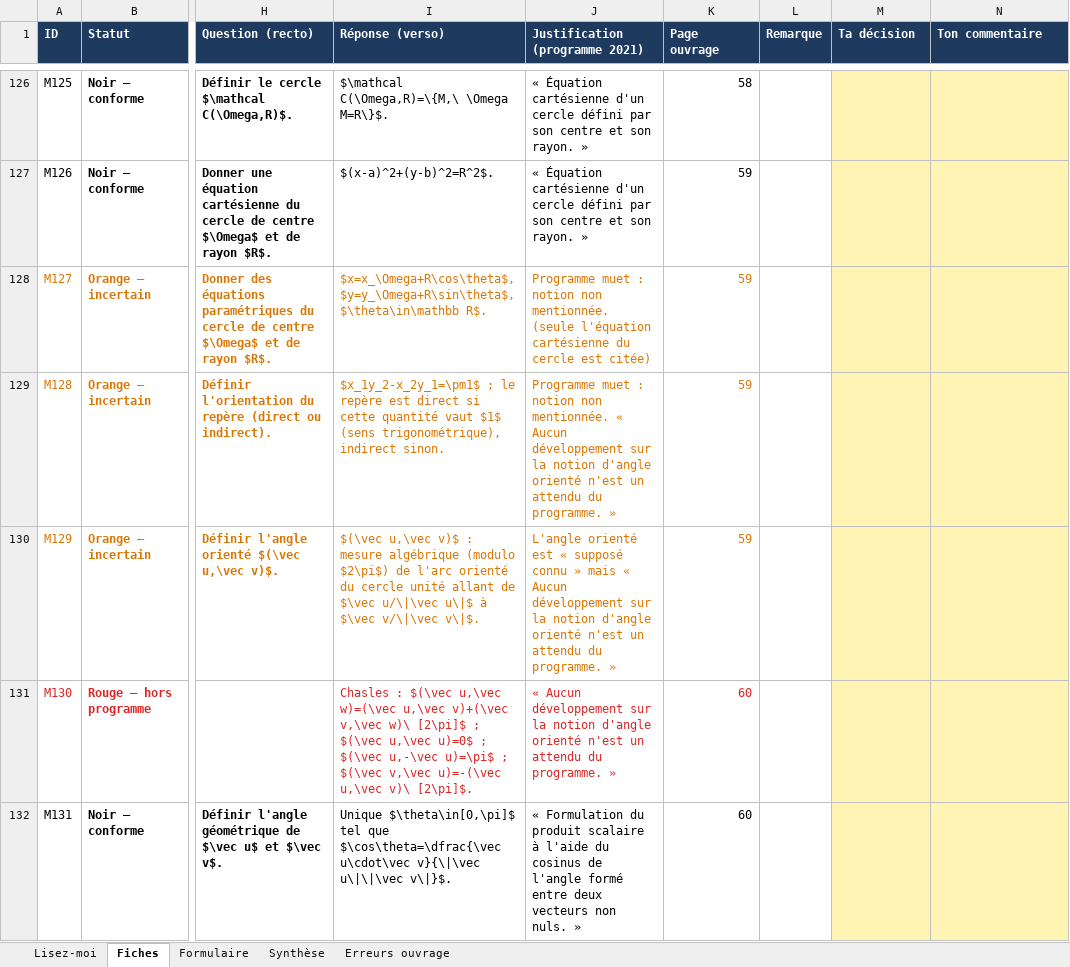
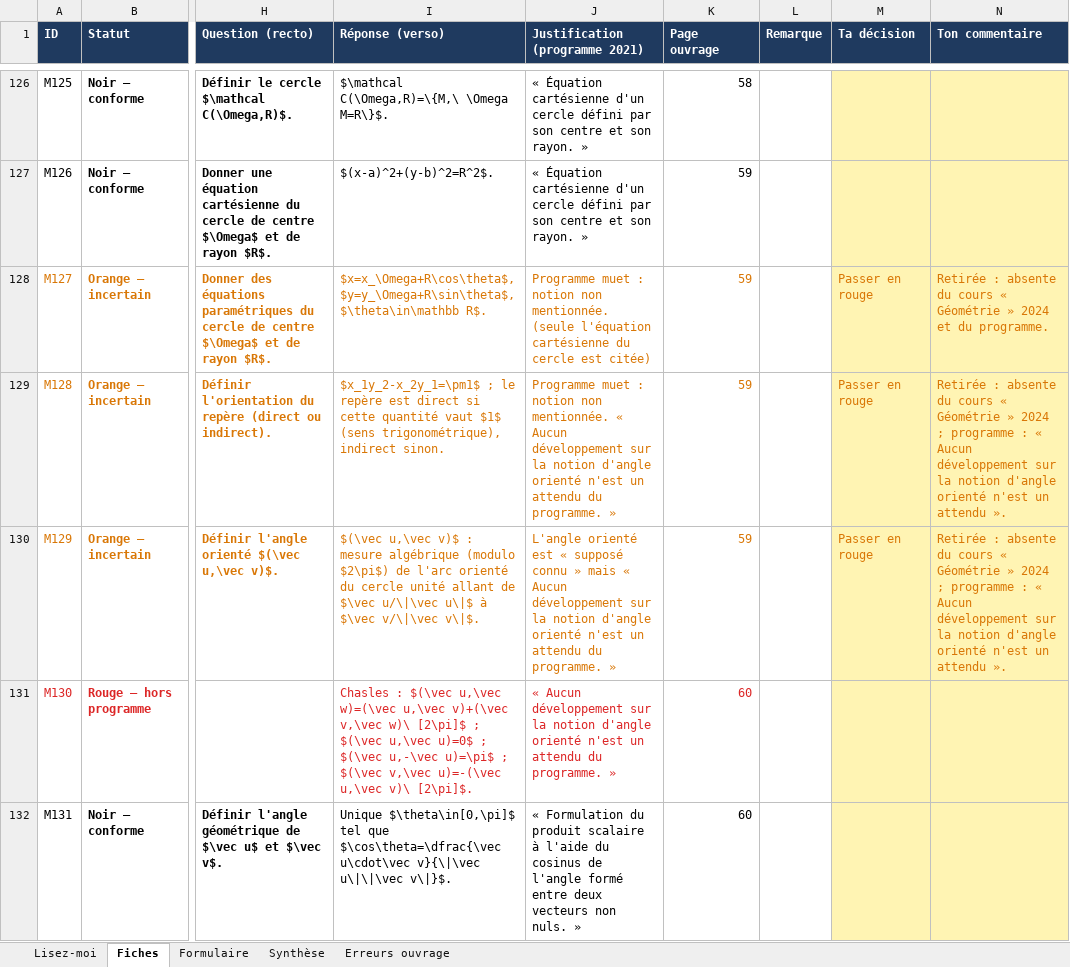
Before and after one commit to svtbordi/flashcards-formules, an Excel workbook: source/fiches_maths.xlsx, sheet Fiches, drawn as a sheet; only a part is shown, gaps mark what is left out; values as stored, in another font and other column widths than the file's, no borders; the diff covers the shown part only; the diff names each change by its address in the sheet, - before the commit and + after, or states it on an @@ line.

```diff
--- a/source/fiches_maths.xlsx (sheet Fiches)
+++ b/source/fiches_maths.xlsx (sheet Fiches)
-M128:M130 (Ta décision): (empty)
+M128:M130 (Ta décision): Passer en rouge
-N128 (Ton commentaire): (empty)
+N128 (Ton commentaire): Retirée : absente du cours « Géométrie » 2024 et du programme.
-N129:N130 (Ton commentaire): (empty)
+N129:N130 (Ton commentaire): Retirée : absente du cours « Géométrie » 2024 ; programme : « Aucun développement sur la notion d'angle orienté n'est un attendu ».
```
Also changed, not shown: 5 added rows and 6 edited cells elsewhere in this sheet, sheet Synthèse, 1 other file.
